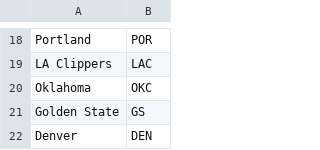
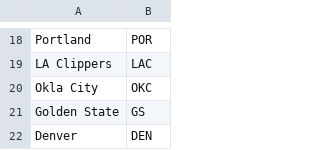
Before and after one commit to tylerthetiger/DK, a CSV file: teammapping.csv, drawn as a sheet; only a part is shown, gaps mark what is left out.

```diff
--- a/teammapping.csv
+++ b/teammapping.csv
@@ -19,3 +19,3 @@ Portland,POR
 LA Clippers,LAC
-Oklahoma,OKC
+Okla City,OKC
 Golden State,GS
```
Also changed, not shown: 1 other file.
